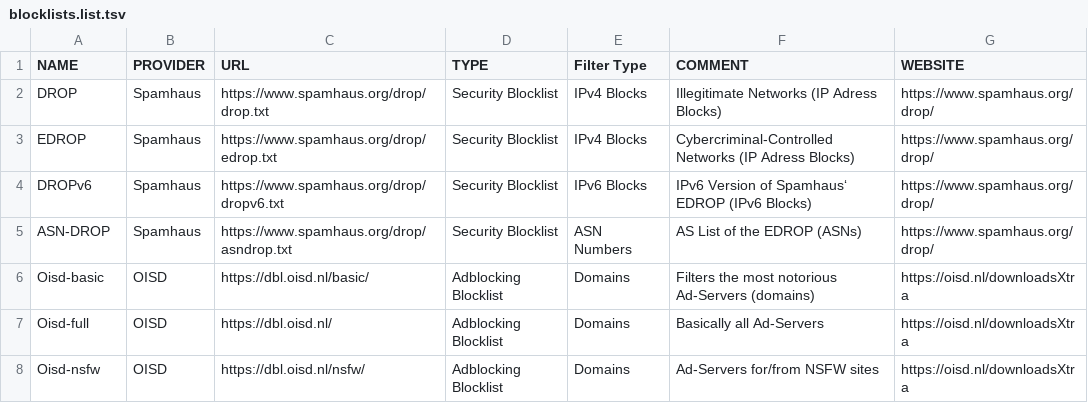
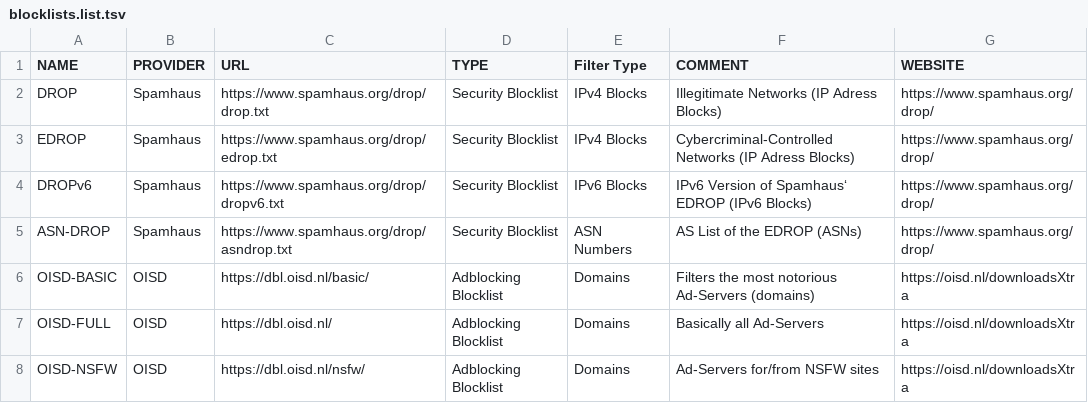
Before and after one commit to Donyarashidi/lists.d, a TSV file: blocklists.list.tsv, drawn as a sheet.

```diff
--- a/blocklists.list.tsv
+++ b/blocklists.list.tsv
@@ -5,4 +5,4 @@ DROPv6	Spamhaus	https://www.spamhaus.org/drop/dropv6.txt	Security Blocklist	IPv6
 ASN-DROP	Spamhaus	https://www.spamhaus.org/drop/asndrop.txt	Security Blocklist	ASN Numbers	AS List of the EDROP (ASNs)	https://www.spamhaus.org/drop/
-Oisd-basic	OISD	https://dbl.oisd.nl/basic/	Adblocking Blocklist	Domains	Filters the most notorious Ad-Servers (domains)	https://oisd.nl/downloadsXtra
-Oisd-full	OISD	https://dbl.oisd.nl/	Adblocking Blocklist	Domains	Basically all Ad-Servers	https://oisd.nl/downloadsXtra
-Oisd-nsfw	OISD	https://dbl.oisd.nl/nsfw/	Adblocking Blocklist	Domains	Ad-Servers for/from NSFW sites	https://oisd.nl/downloadsXtra
+OISD-BASIC	OISD	https://dbl.oisd.nl/basic/	Adblocking Blocklist	Domains	Filters the most notorious Ad-Servers (domains)	https://oisd.nl/downloadsXtra
+OISD-FULL	OISD	https://dbl.oisd.nl/	Adblocking Blocklist	Domains	Basically all Ad-Servers	https://oisd.nl/downloadsXtra
+OISD-NSFW	OISD	https://dbl.oisd.nl/nsfw/	Adblocking Blocklist	Domains	Ad-Servers for/from NSFW sites	https://oisd.nl/downloadsXtra
```
Also changed, not shown: dns-servers.list.tsv.
